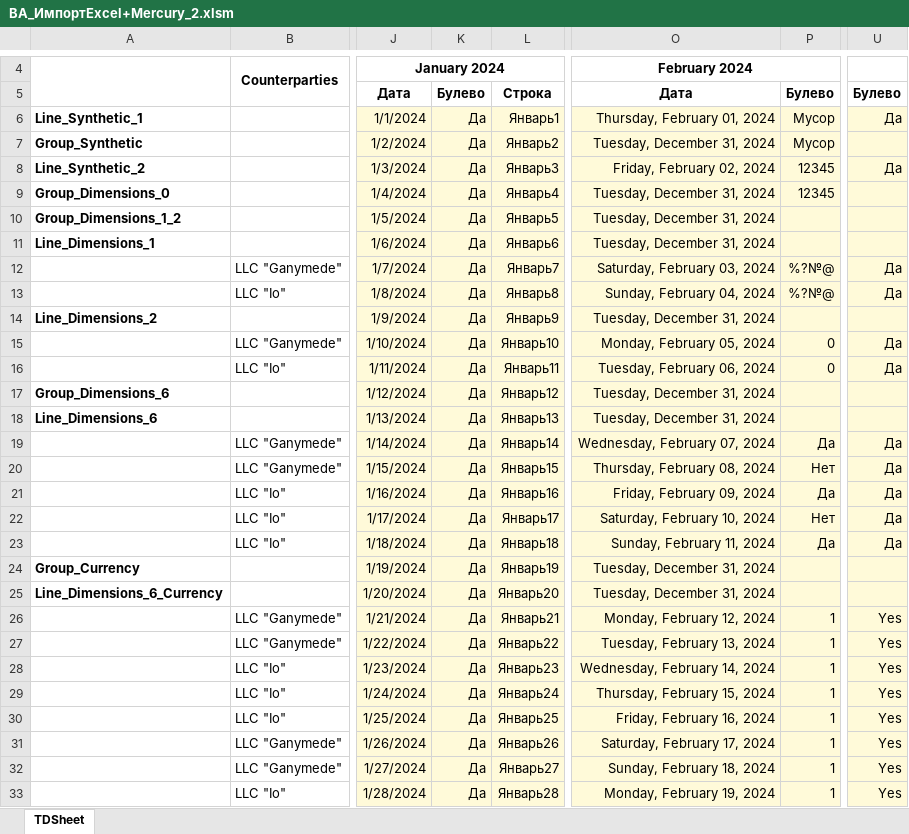
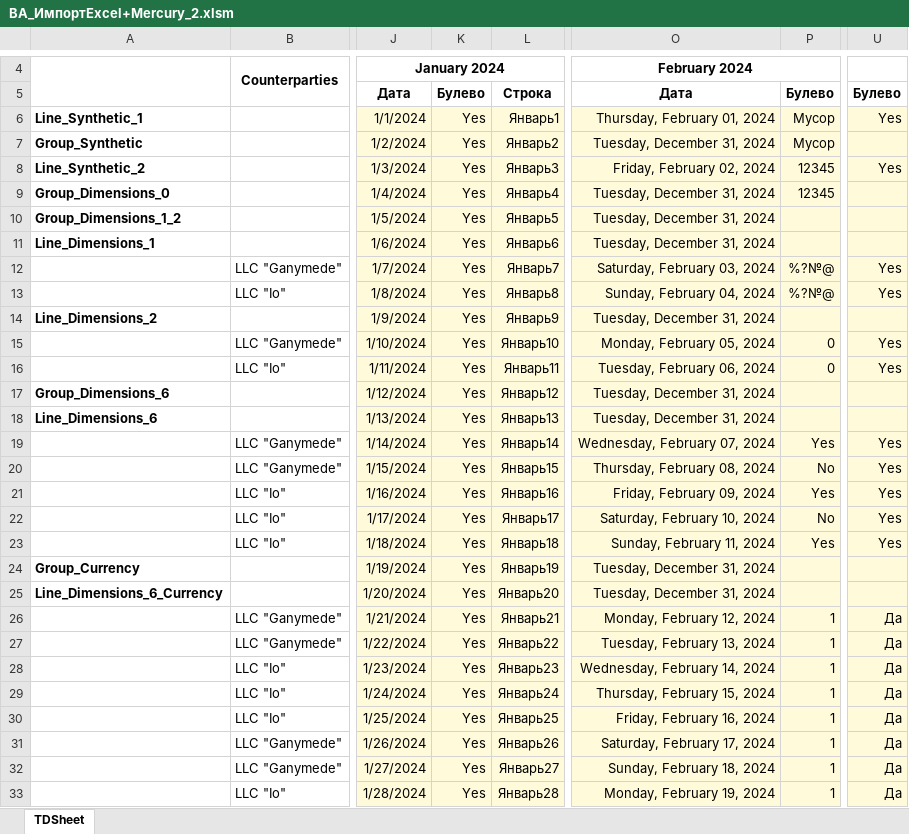
Before and after one commit to Tavalik/VA-Tests-Perform-En-En-Budget, an Excel workbook: Макеты/03/ВА_ИмпортExcel+Mercury_2.xlsm, sheet TDSheet, drawn as a sheet; only a part is shown, gaps mark what is left out; values as stored, in another font and other column widths than the file's, no borders; the diff covers the shown part only; the diff names each change by its address in the sheet, - before the commit and + after, or states it on an @@ line.

```diff
--- a/Макеты/03/ВА_ИмпортExcel+Mercury_2.xlsm (sheet TDSheet)
+++ b/Макеты/03/ВА_ИмпортExcel+Mercury_2.xlsm (sheet TDSheet)
-K6:K33: Да
+K6:K33: Yes
-U6: Да
+U6: Yes
-U8: Да
+U8: Yes
-U12:U13: Да
+U12:U13: Yes
-U15:U16: Да
+U15:U16: Yes
-P19: Да
+P19: Yes
-U19:U23: Да
+U19:U23: Yes
-P20: Нет
+P20: No
-P21: Да
+P21: Yes
-P22: Нет
+P22: No
-P23: Да
+P23: Yes
-U26:U33: Yes
+U26:U33: Да
```
Also changed, not shown: 4 edited cells elsewhere in this sheet, Макеты/03/ВА_ИмпортExcel+Error.xlsx, Макеты/03/ВА_ИмпортExcel+Mercury.xlsx, 16 other files.
